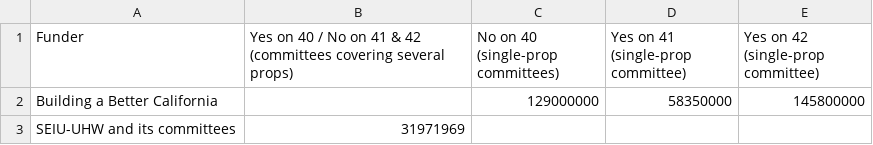
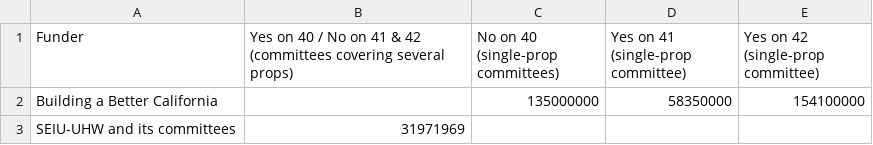
Before and after one commit to lukeharold/prop40-campaign-finance, a CSV file: output/donors_main.csv, drawn as a sheet.

```diff
--- a/output/donors_main.csv
+++ b/output/donors_main.csv
@@ -1,3 +1,3 @@
 Funder,Yes on 40 / No on 41 & 42 (committees covering several props),No on 40 (single-prop committees),Yes on 41 (single-prop committee),Yes on 42 (single-prop committee)
-Building a Better California,,129000000,58350000,145800000
+Building a Better California,,135000000,58350000,154100000
 SEIU-UHW and its committees,31971969,,,
```
Also changed, not shown: output/donors_by_recipient.csv, output/prop40_contributions.csv, 8 other files.
